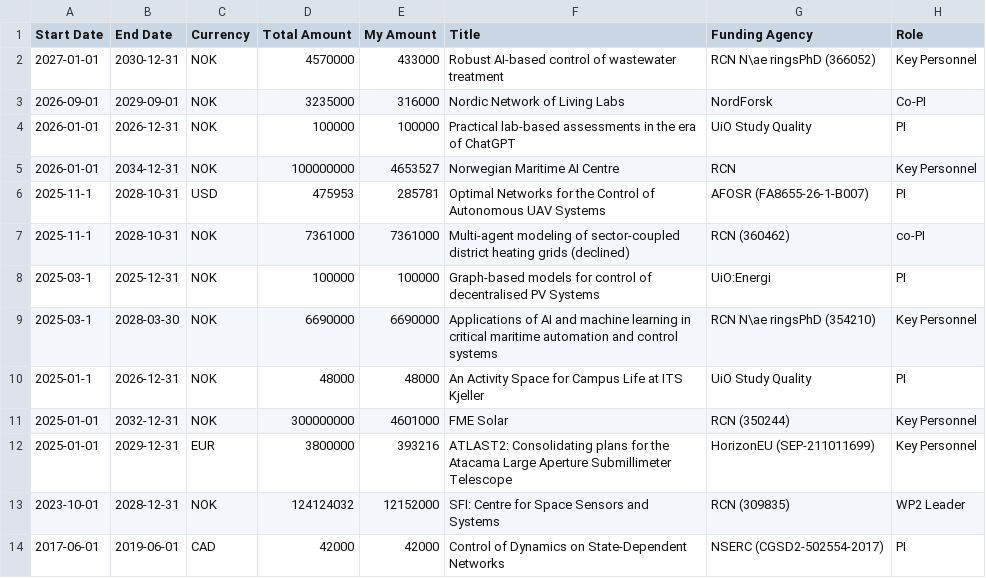
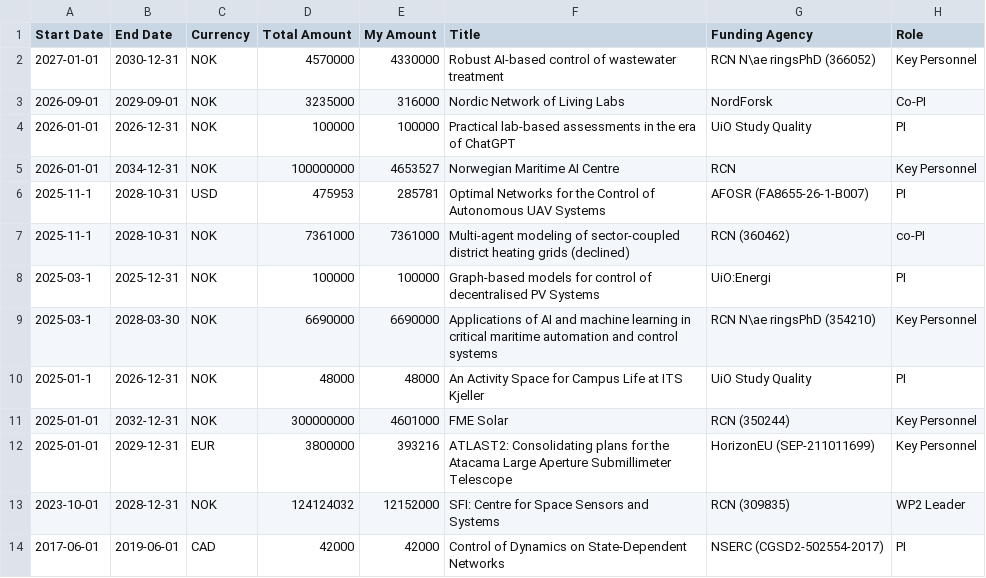
Before and after one commit to mathiashdb/mathiashdb.github.io, a CSV file: cv/grants.csv, drawn as a sheet.

Commit message:
stuff

```diff
--- a/cv/grants.csv
+++ b/cv/grants.csv
@@ -1,3 +1,3 @@
 Start Date,End Date,Currency,Total Amount,My Amount,Title,Funding Agency,Role
-2027-01-01,2030-12-31,NOK,4570000,433000,"Robust AI-based control of wastewater treatment","RCN N\ae ringsPhD (366052)", "Key Personnel"
+2027-01-01,2030-12-31,NOK,4570000,4330000,"Robust AI-based control of wastewater treatment","RCN N\ae ringsPhD (366052)", "Key Personnel"
 2026-09-01,2029-09-01,NOK,3235000,316000,"Nordic Network of Living Labs","NordForsk","Co-PI"
```
